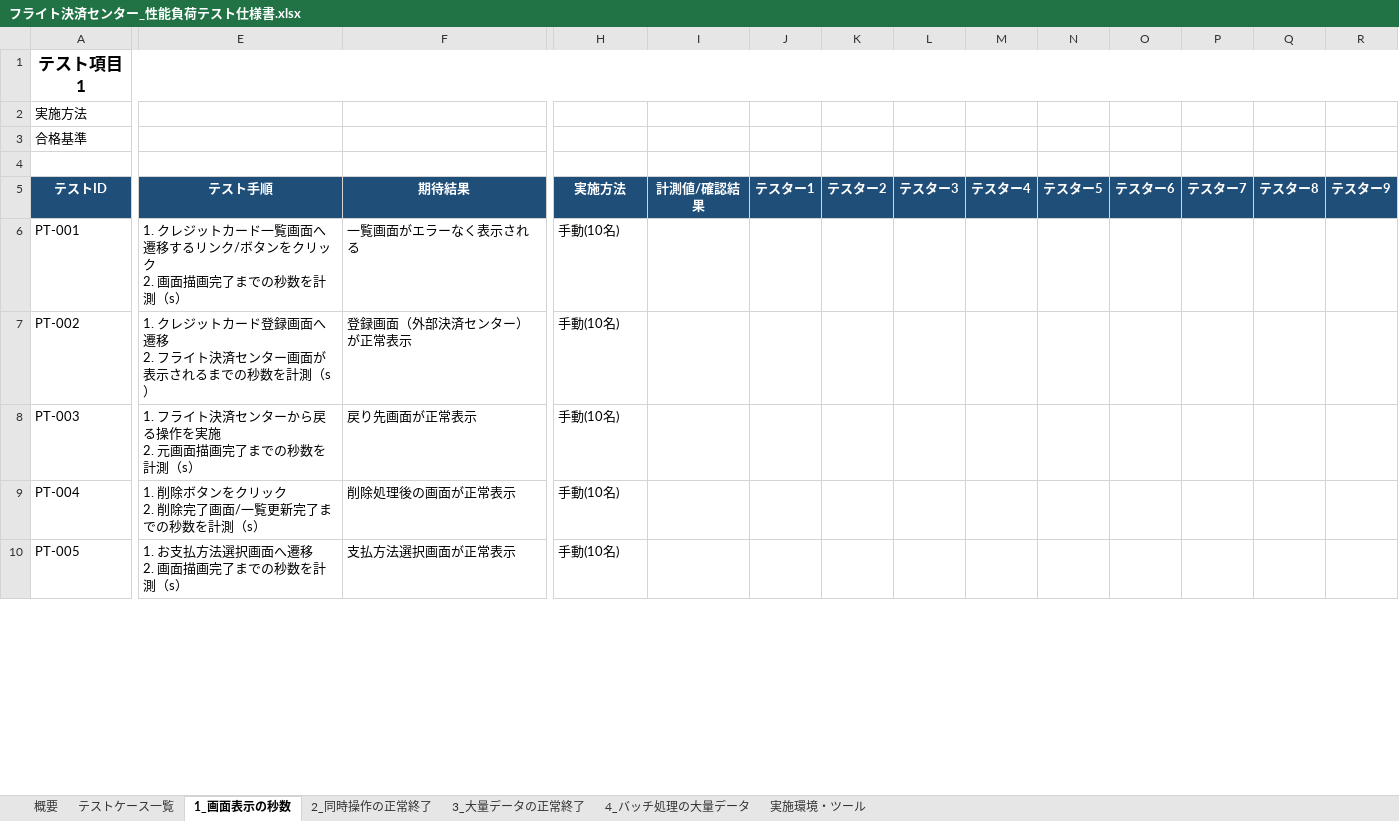
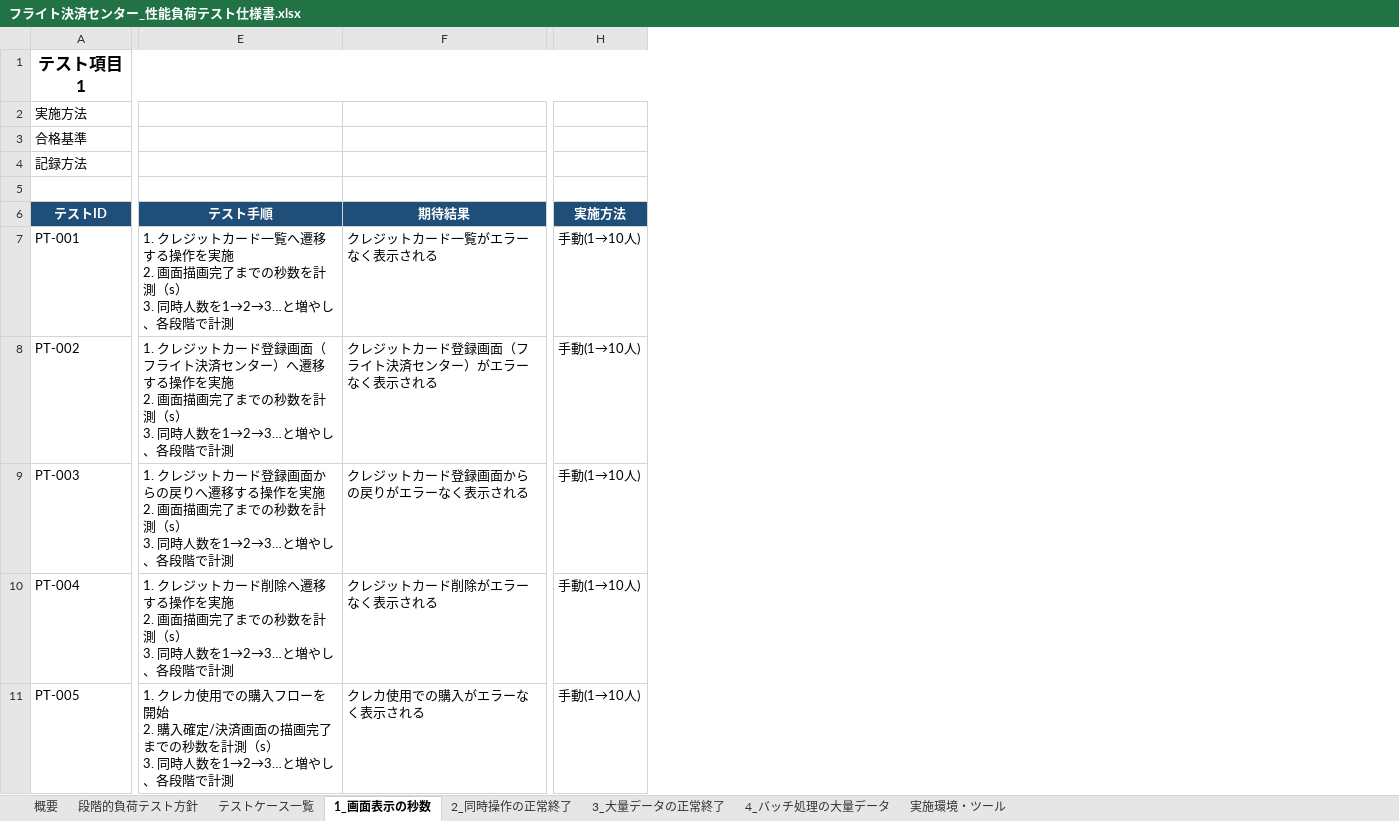
Before and after one commit to kozonoflight/git_tutorial, an Excel workbook: docs/performance-test/フライト決済センター_性能負荷テスト仕様書.xlsx, sheet 1_画面表示の秒数, drawn as a sheet; only a part is shown, gaps mark what is left out; values as stored, in another font and other column widths than the file's, no borders; removed rows and columns are numbered as before the commit, all else as after; rows hold the shown columns only; ↵ is a line break in a cell; the diff covers the shown part only; the diff names each change by its address in the sheet, - before the commit and + after, or states it on an @@ line.

```diff
--- a/docs/performance-test/フライト決済センター_性能負荷テスト仕様書.xlsx (sheet 1_画面表示の秒数)
+++ b/docs/performance-test/フライト決済センター_性能負荷テスト仕様書.xlsx (sheet 1_画面表示の秒数)
+sheet tab: 段階的負荷テスト方針
-column I (計測値/確認結果), empty
-column J (テスター1), empty
-column K (テスター2), empty
-column L (テスター3), empty
-column M (テスター4), empty
-column N (テスター5), empty
-column O (テスター6), empty
-column P (テスター7), empty
-column Q (テスター8), empty
-column R (テスター9), empty
+row 4: 記録方法
-E7 (テスト手順): …ード一覧画面へ遷移するリンク/ボタンをクリック ↵ 2. 画面描画完了までの秒数を計測（s）
+E7 (テスト手順): …ード一覧へ遷移する操作を実施 ↵ 2. 画面描画完了までの秒数を計測（s） ↵ 3. 同時人数を1→2→3…と増やし、各段階で計測
-F7 (期待結果): 一覧画面がエラーなく表示される
+F7 (期待結果): クレジットカード一覧がエラーなく表示される
-H7:H11 (実施方法): 手動(10名)
+H7:H11 (実施方法): 手動(1→10人)
-E8 (テスト手順): …登録画面へ遷移 ↵ 2. フライト決済センター画面が表示されるまでの秒数を計測（s）
+E8 (テスト手順): …登録画面（フライト決済センター）へ遷移する操作を実施 ↵ 2. 画面描画完了までの秒数を計測（s） ↵ 3. 同時人数を1→2→3…と増やし、各段階で計測
-F8 (期待結果): 登録画面（外部決済センター）が正常表示
+F8 (期待結果): クレジットカード登録画面（フライト決済センター）がエラーなく表示される
-E9 (テスト手順): 1. フライト決済センターから戻る操作を実施 ↵ 2. 元画面描画完了までの秒数を計測（s）
+E9 (テスト手順): 1. クレジットカード登録画面からの戻りへ遷移する操作を実施 ↵ 2. 画面描画完了までの秒数を計測（s） ↵ 3. 同時人数を1→2→3…と増やし、各段階で計測
-F9 (期待結果): 戻り先画面が正常表示
+F9 (期待結果): クレジットカード登録画面からの戻りがエラーなく表示される
-E10 (テスト手順): 1. 削除ボタンをクリック ↵ 2. 削除完了画面/一覧更新完了までの秒数を計測（s）
+E10 (テスト手順): 1. クレジットカード削除へ遷移する操作を実施 ↵ 2. 画面描画完了までの秒数を計測（s） ↵ 3. 同時人数を1→2→3…と増やし、各段階で計測
-F10 (期待結果): 削除処理後の画面が正常表示
+F10 (期待結果): クレジットカード削除がエラーなく表示される
-E11 (テスト手順): 1. お支払方法選択画面へ遷移 ↵ 2. 画面描画完了までの秒数を計測（s）
+E11 (テスト手順): 1. クレカ使用での購入フローを開始 ↵ 2. 購入確定/決済画面の描画完了までの秒数を計測（s） ↵ 3. 同時人数を1→2→3…と増やし、各段階で計測
-F11 (期待結果): 支払方法選択画面が正常表示
+F11 (期待結果): クレカ使用での購入がエラーなく表示される
```
Also changed, not shown: 2 added rows, 10 added columns, 1 removed column, 11 edited cells and merged cells elsewhere in this sheet, sheet 2_同時操作の正常終了, sheet 3_大量データの正常終了, sheet テストケース一覧, sheet 概要, sheet 4_バッチ処理の大量データ, sheet 実施環境・ツール, 1 other file.
